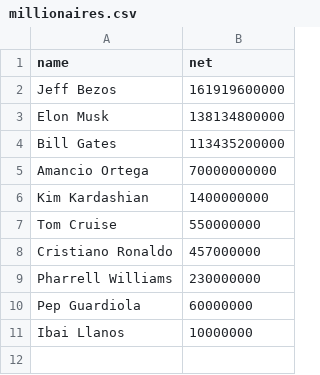
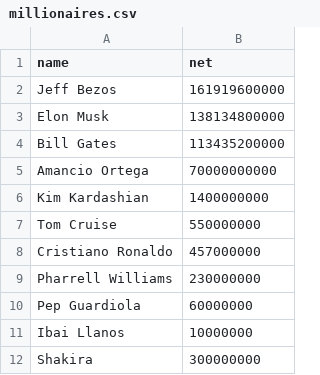
Before and after one commit to mutsuda/mutsuda.github.io, a CSV file: _data/millionaires.csv, drawn as a sheet.

Commit message:
Update millionaires.csv

```diff
--- a/_data/millionaires.csv
+++ b/_data/millionaires.csv
@@ -11 +11,2 @@ Pep Guardiola,60000000
 Ibai Llanos,10000000
+Shakira,300000000
```
